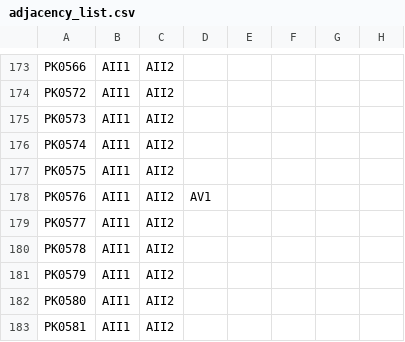
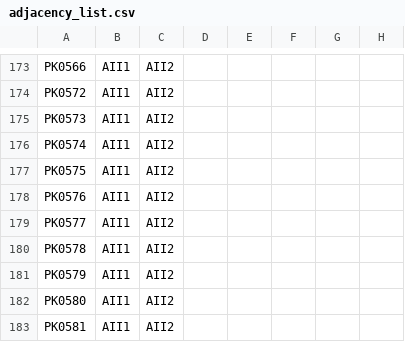
Before and after one commit to pickledslugs/MEP-network-analysis, a CSV file: data/adjacency_list.csv, drawn as a sheet; only a part is shown, gaps mark what is left out; the diff names each change by its address in the sheet, - before the commit and + after, or states it on an @@ line.

Commit message:
STCW correction

```diff
--- a/data/adjacency_list.csv
+++ b/data/adjacency_list.csv
-D178: AV1
+D178: (empty)
```
